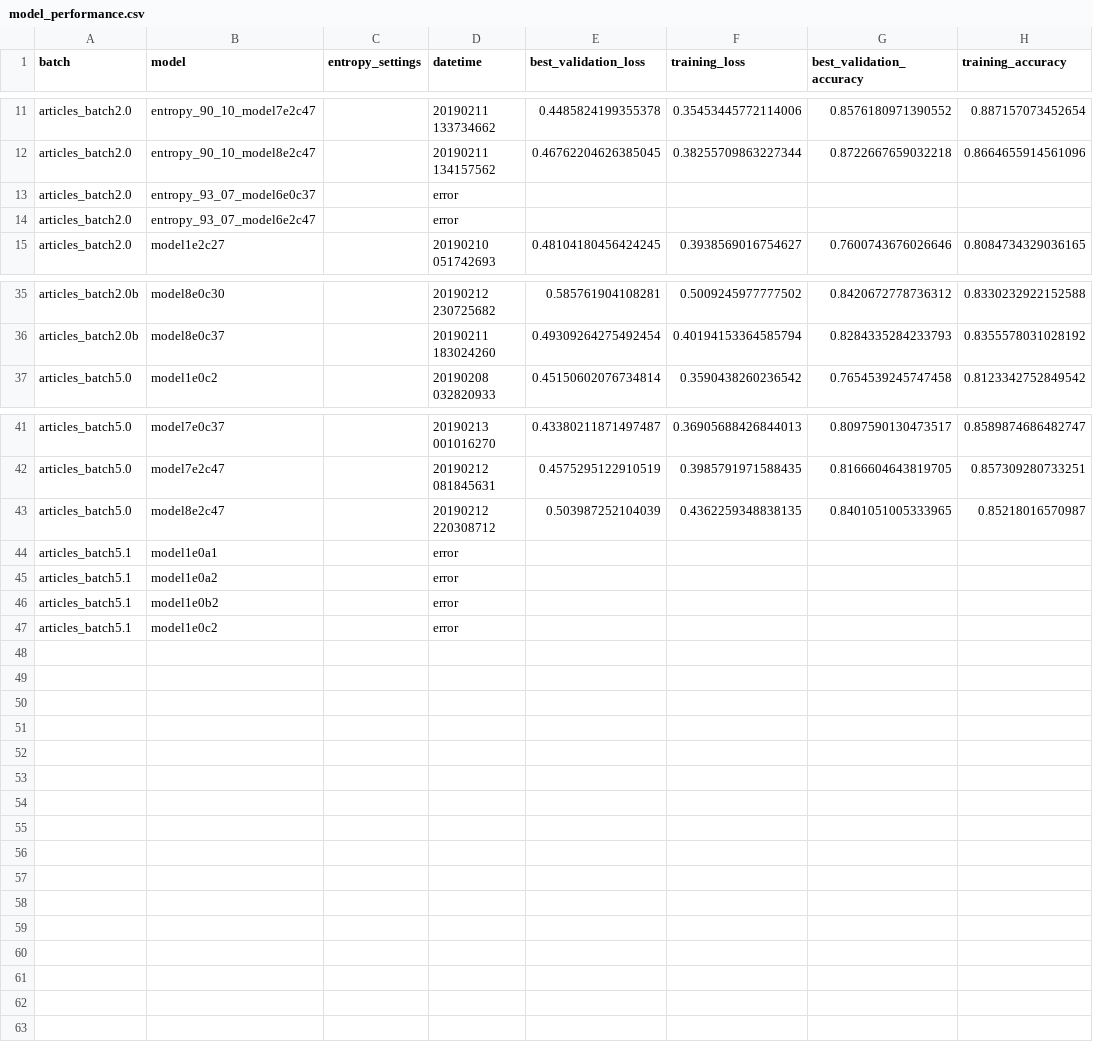
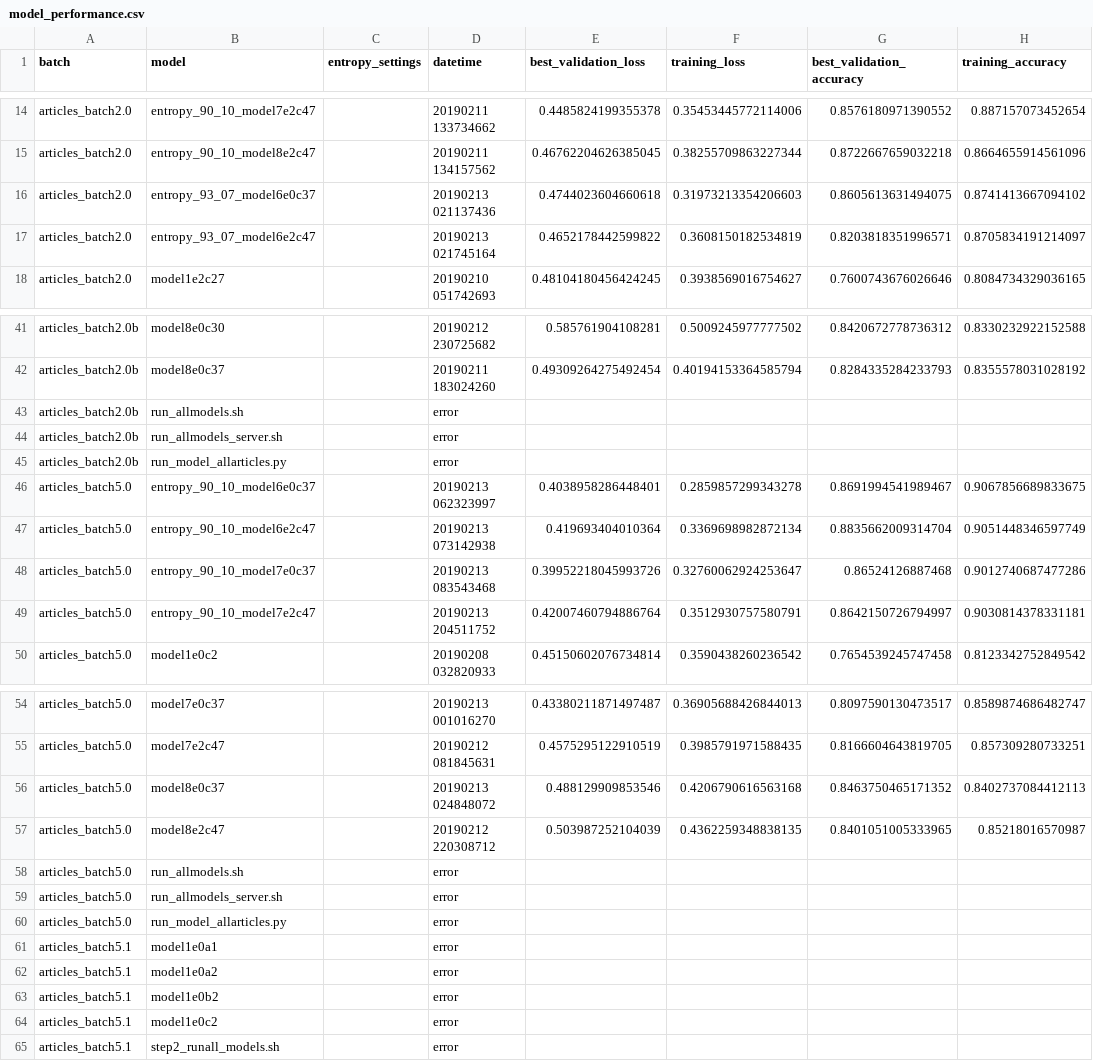
Before and after one commit to davestanley/mindpocket, a CSV file: train_model/model_performance.csv, drawn as a sheet; only a part is shown, gaps mark what is left out; removed rows and columns are numbered as before the commit, all else as after; the diff covers the shown part only; the diff names each change by its address in the sheet, - before the commit and + after, or states it on an @@ line.

Commit message:
Update Jupyter and performance CSV

```diff
--- a/train_model/model_performance.csv
+++ b/train_model/model_performance.csv
-row 13: articles_batch2.0 | entropy_93_07_model6e0c37 |  | error
-row 14: articles_batch2.0 | entropy_93_07_model6e2c47 |  | error
+row 16: articles_batch2.0 | entropy_93_07_model6e0c37 |  | 20190213 021137436 | 0.4744023604660618 | 0.31973213354206603 | 0.8605613631494075 | 0.8741413667094102
+row 17: articles_batch2.0 | entropy_93_07_model6e2c47 |  | 20190213 021745164 | 0.4652178442599822 | 0.3608150182534819 | 0.8203818351996571 | 0.8705834191214097
+row 43: articles_batch2.0b | run_allmodels.sh |  | error
+row 44: articles_batch2.0b | run_allmodels_server.sh |  | error
+row 45: articles_batch2.0b | run_model_allarticles.py |  | error
+row 46: articles_batch5.0 | entropy_90_10_model6e0c37 |  | 20190213 062323997 | 0.4038958286448401 | 0.2859857299343278 | 0.8691994541989467 | 0.9067856689833675
+row 47: articles_batch5.0 | entropy_90_10_model6e2c47 |  | 20190213 073142938 | 0.419693404010364 | 0.3369698982872134 | 0.8835662009314704 | 0.9051448346597749
+row 48: articles_batch5.0 | entropy_90_10_model7e0c37 |  | 20190213 083543468 | 0.39952218045993726 | 0.32760062924253647 | 0.86524126887468 | 0.9012740687477286
+row 49: articles_batch5.0 | entropy_90_10_model7e2c47 |  | 20190213 204511752 | 0.42007460794886764 | 0.3512930757580791 | 0.8642150726794997 | 0.9030814378331181
+row 56: articles_batch5.0 | model8e0c37 |  | 20190213 024848072 | 0.488129909853546 | 0.4206790616563168 | 0.8463750465171352 | 0.8402737084412113
+row 58: articles_batch5.0 | run_allmodels.sh |  | error
+row 59: articles_batch5.0 | run_allmodels_server.sh |  | error
+row 60: articles_batch5.0 | run_model_allarticles.py |  | error
+row 65: articles_batch5.1 | step2_runall_models.sh |  | error
```
Also changed, not shown: 6 added rows elsewhere in this file, 2 other files.
